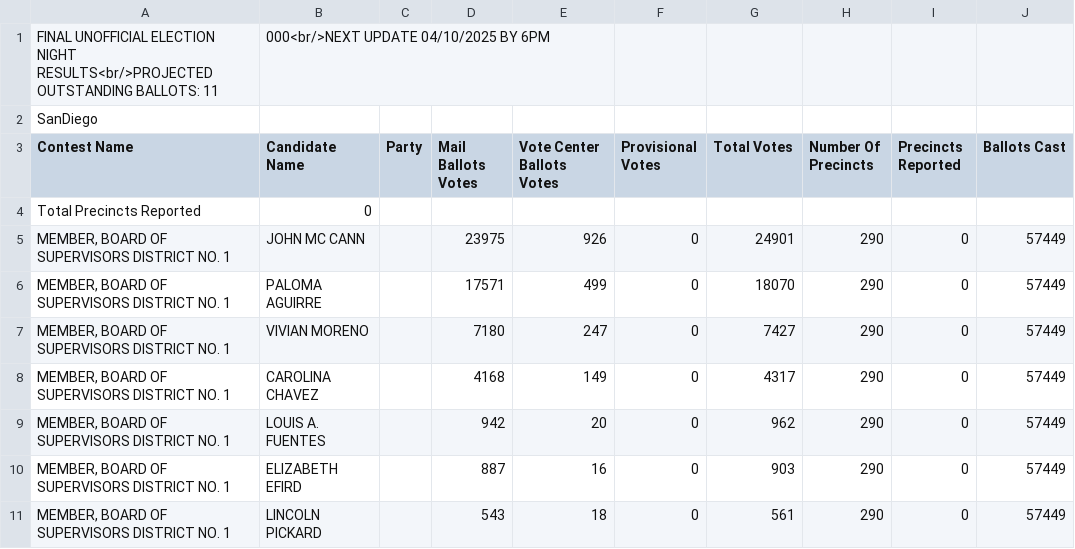
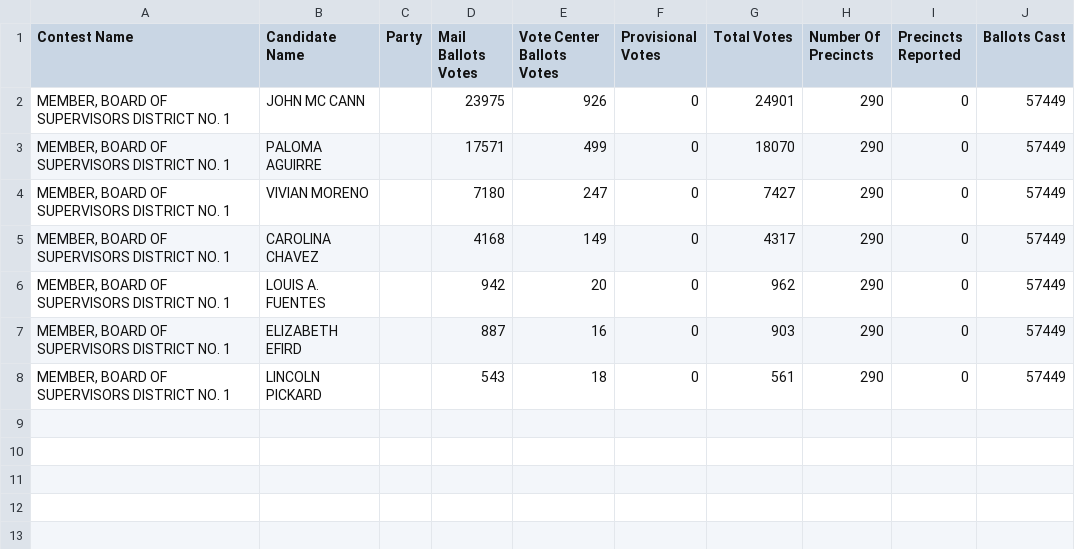
Before and after one commit to mph372/san-diego-election-tracker, a CSV file: public/data/election_results_20250408_2230.csv, drawn as a sheet.

Commit message:
fixed error with election results

```diff
--- a/public/data/election_results_20250408_2230.csv
+++ b/public/data/election_results_20250408_2230.csv
@@ -1,5 +1,2 @@
-FINAL UNOFFICIAL ELECTION NIGHT RESULTS<br/>PROJECTED OUTSTANDING BALLOTS: 11,000<br/>NEXT UPDATE 04/10/2025 BY 6PM
-SanDiego
 Contest Name,Candidate Name,Party,Mail Ballots Votes,Vote Center Ballots Votes,Provisional Votes,Total Votes,Number Of Precincts,Precincts Reported,Ballots Cast
-"Total Precincts Reported","0"
 "MEMBER, BOARD OF SUPERVISORS DISTRICT NO. 1","JOHN MC CANN","","23975","926","0","24901","290","0","57449"
```
